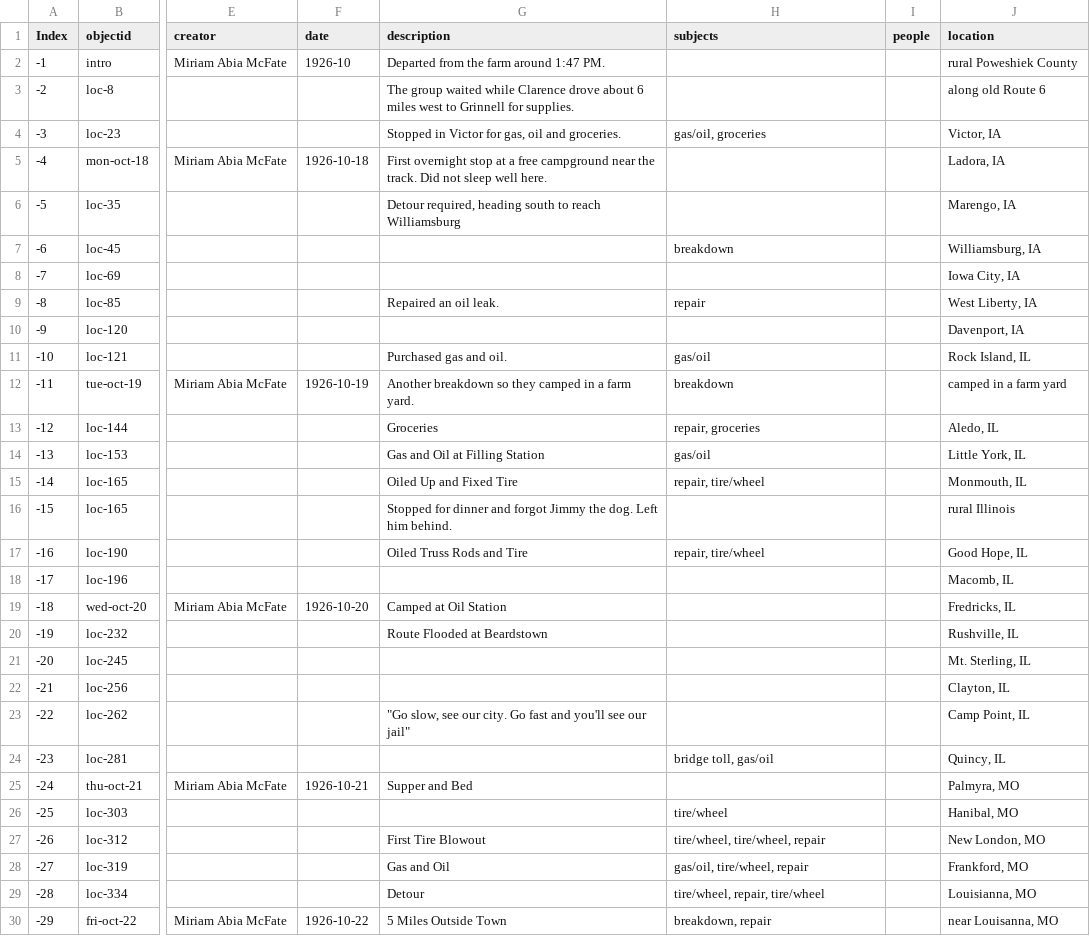
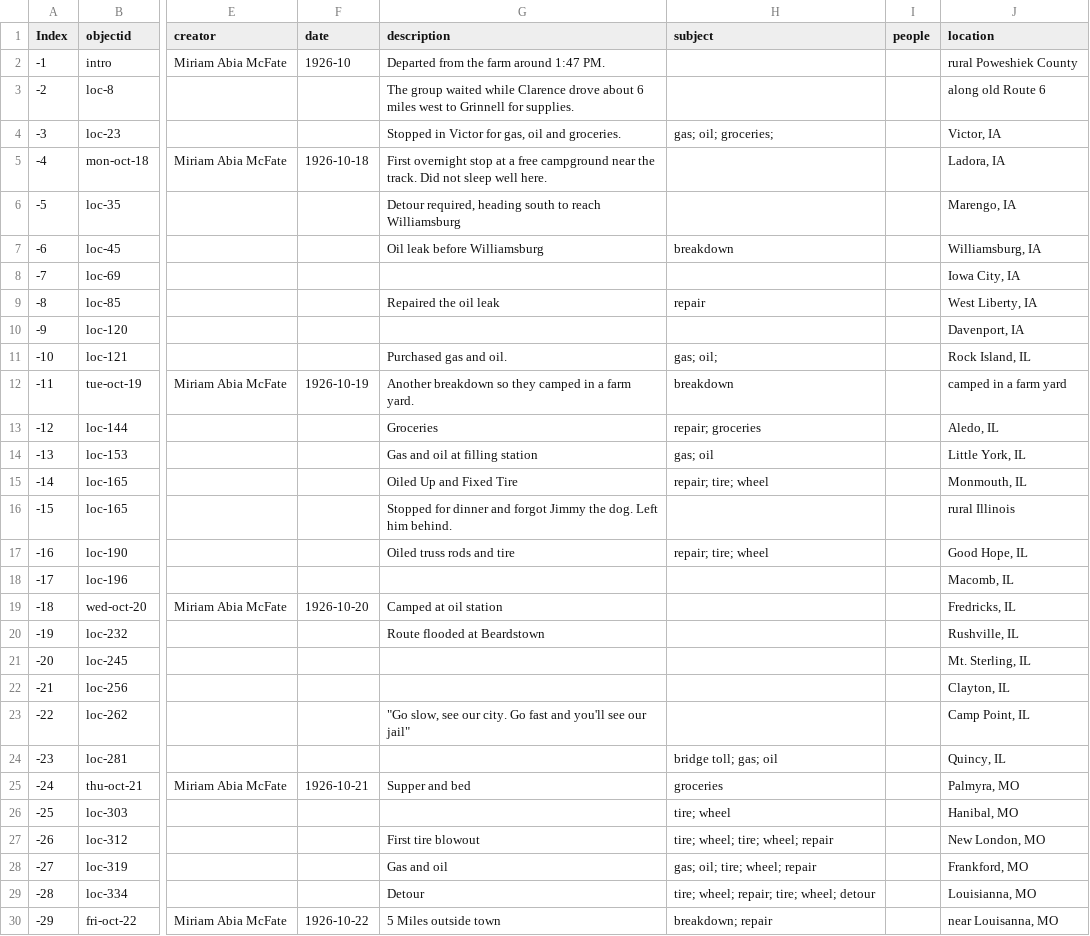
Before and after one commit to SummittDweller/1926-miriam-mcfate-journal, a CSV file: _data/McFate-Travel-Diary-Export.csv, drawn as a sheet; only a part is shown, gaps mark what is left out; the diff covers the shown part only; the diff names each change by its address in the sheet, - before the commit and + after, or states it on an @@ line.

Commit message:
Updated trip log with subjects and people

```diff
--- a/_data/McFate-Travel-Diary-Export.csv
+++ b/_data/McFate-Travel-Diary-Export.csv
-H1: subjects
+H1: subject
-H4 (subject): gas/oil, groceries
+H4 (subject): gas; oil; groceries;
-G7 (description): (empty)
+G7 (description): Oil leak before Williamsburg
-G9 (description): Repaired an oil leak.
+G9 (description): Repaired the oil leak
-H11 (subject): gas/oil
+H11 (subject): gas; oil;
-H13 (subject): repair, groceries
+H13 (subject): repair; groceries
-G14 (description): Gas and Oil at Filling Station
+G14 (description): Gas and oil at filling station
-H14 (subject): gas/oil
+H14 (subject): gas; oil
-H15 (subject): repair, tire/wheel
+H15 (subject): repair; tire; wheel
-G17 (description): Oiled Truss Rods and Tire
+G17 (description): Oiled truss rods and tire
-H17 (subject): repair, tire/wheel
+H17 (subject): repair; tire; wheel
-G19 (description): Camped at Oil Station
+G19 (description): Camped at oil station
-G20 (description): Route Flooded at Beardstown
+G20 (description): Route flooded at Beardstown
-H24 (subject): bridge toll, gas/oil
+H24 (subject): bridge toll; gas; oil
-G25 (description): Supper and Bed
+G25 (description): Supper and bed
-H25 (subject): (empty)
+H25 (subject): groceries
-H26 (subject): tire/wheel
+H26 (subject): tire; wheel
-G27 (description): First Tire Blowout
+G27 (description): First tire blowout
-H27 (subject): tire/wheel, tire/wheel, repair
+H27 (subject): tire; wheel; tire; wheel; repair
-G28 (description): Gas and Oil
+G28 (description): Gas and oil
-H28 (subject): gas/oil, tire/wheel, repair
+H28 (subject): gas; oil; tire; wheel; repair
-H29 (subject): tire/wheel, repair, tire/wheel
+H29 (subject): tire; wheel; repair; tire; wheel; detour
-G30 (description): 5 Miles Outside Town
+G30 (description): 5 Miles outside town
-H30 (subject): breakdown, repair
+H30 (subject): breakdown; repair
```
Also changed, not shown: 35 edited cells elsewhere in this file.
